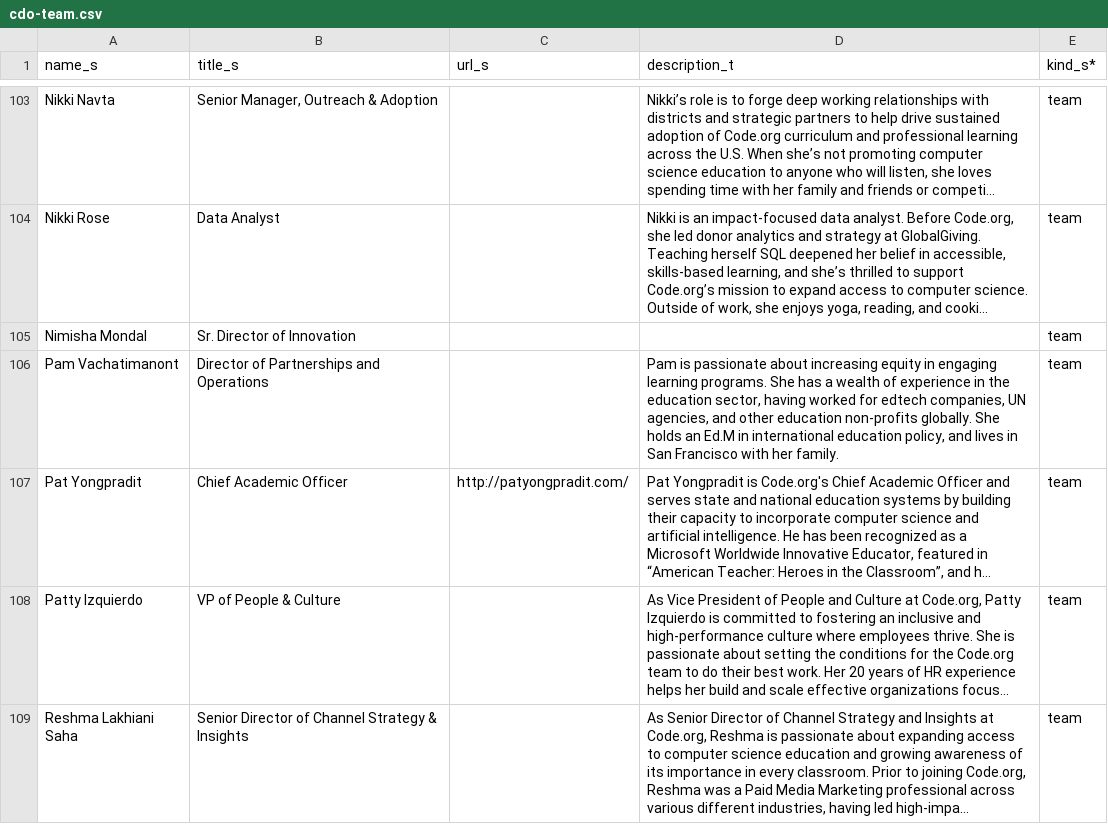
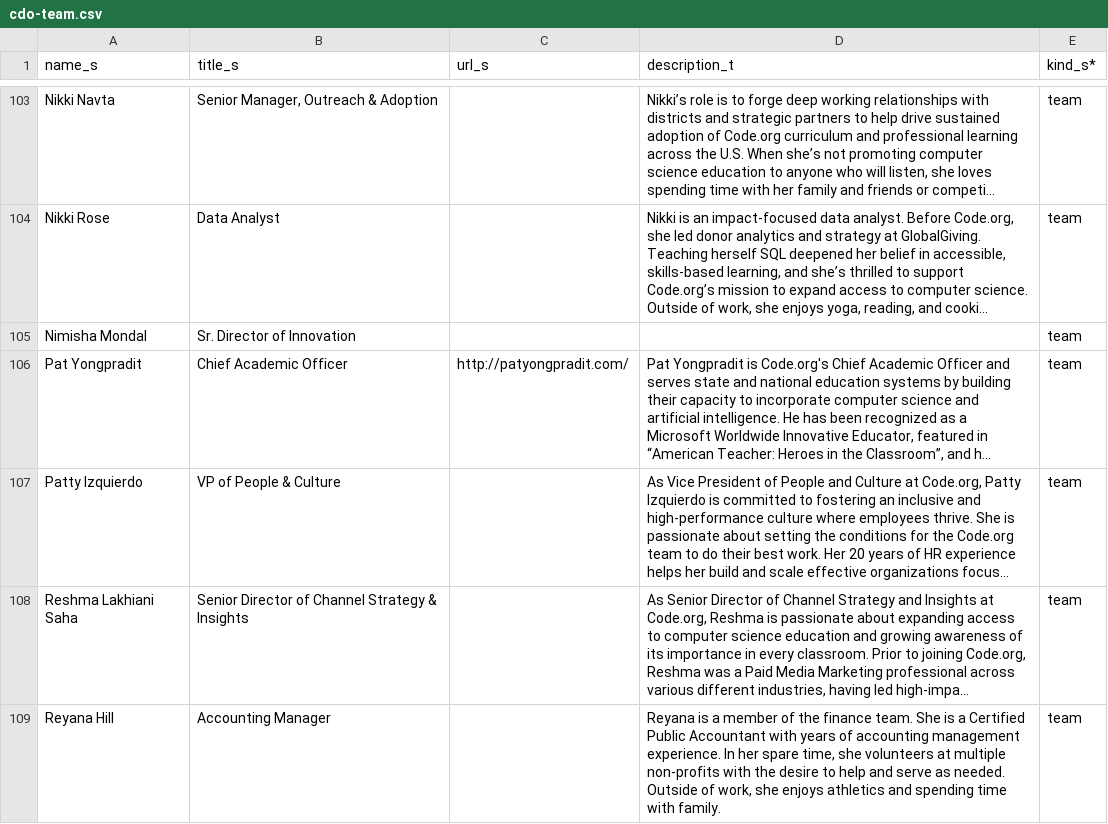
Before and after one commit to rodriguezjorgex/code-dot-org, a CSV file: pegasus/data/cdo-team.csv, drawn as a sheet; only a part is shown, gaps mark what is left out; the shorter side is filled out with more unchanged rows; long unchanged cells end in …; the diff names each change by its address in the sheet, - before the commit and + after, or states it on an @@ line.

```diff
--- a/pegasus/data/cdo-team.csv
+++ b/pegasus/data/cdo-team.csv
-row 106: Pam Vachatimanont | Director of Partnerships and Operations |  | Pam is passionate about increasing equity in engaging learning programs. She has a wealth of experience in the education sector, having worked for edtech companies, UN agencies, and other education non-profits globally. She holds an Ed.M in international education policy, and lives in San Francisco with her family. | team
```
Also changed, not shown: pegasus/data/cdo-district-partners.csv.
